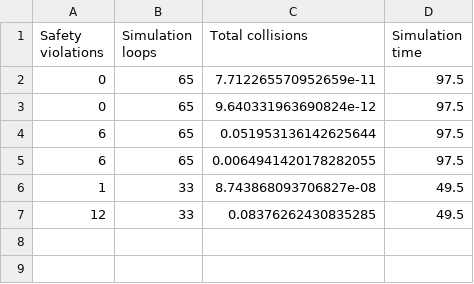
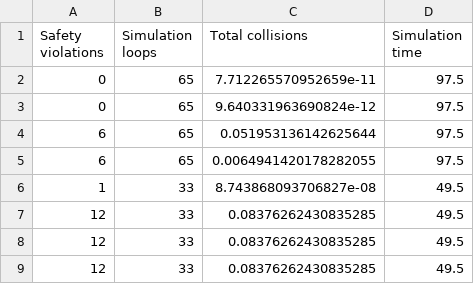
Before and after one commit to sebastianvomdorff/likelihood_CA, a CSV file: test_results.csv, drawn as a sheet.

```diff
--- a/test_results.csv
+++ b/test_results.csv
@@ -7 +7,3 @@ Safety violations,Simulation loops,Total collisions,Simulation time
 12,33,0.08376262430835285,49.5
+12,33,0.08376262430835285,49.5
+12,33,0.08376262430835285,49.5
```
Also changed, not shown: 2 other files.
